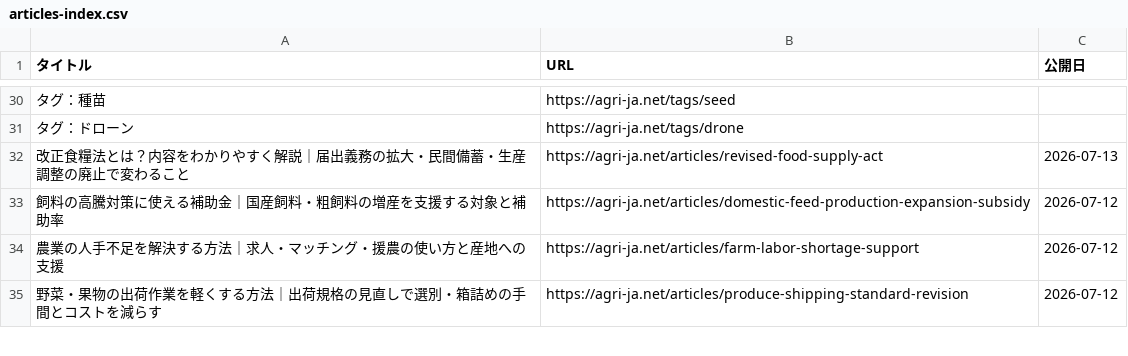
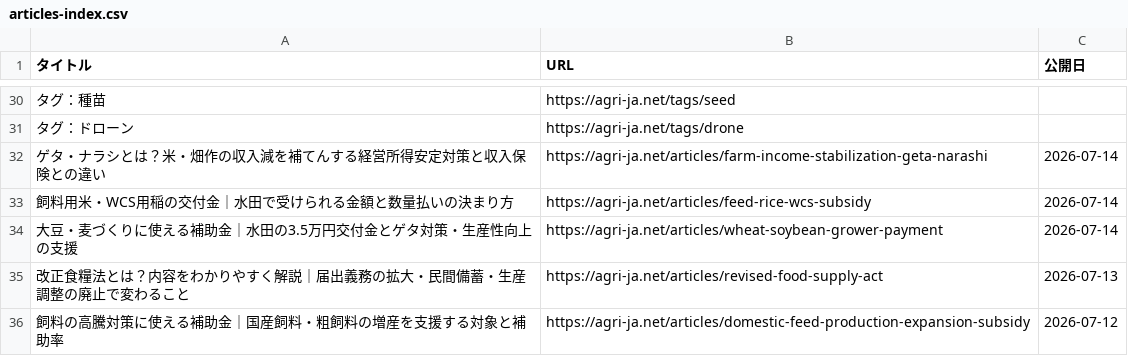
Before and after one commit to agrija2026-create/website, a CSV file: public/articles-index.csv, drawn as a sheet; only a part is shown, gaps mark what is left out; the shorter side is filled out with more unchanged rows.

```diff
--- a/public/articles-index.csv
+++ b/public/articles-index.csv
@@ -31,2 +31,5 @@
 タグ：ドローン,https://agri-ja.net/tags/drone,
+ゲタ・ナラシとは？米・畑作の収入減を補てんする経営所得安定対策と収入保険との違い,https://agri-ja.net/articles/farm-income-stabilization-geta-narashi,2026-07-14
+飼料用米・WCS用稲の交付金｜水田で受けられる金額と数量払いの決まり方,https://agri-ja.net/articles/feed-rice-wcs-subsidy,2026-07-14
+大豆・麦づくりに使える補助金｜水田の3.5万円交付金とゲタ対策・生産性向上の支援,https://agri-ja.net/articles/wheat-soybean-grower-payment,2026-07-14
 改正食糧法とは？内容をわかりやすく解説｜届出義務の拡大・民間備蓄・生産調整の廃止で変わること,https://agri-ja.net/articles/revised-food-supply-act,2026-07-13
```
Also changed, not shown: 12 other files.
